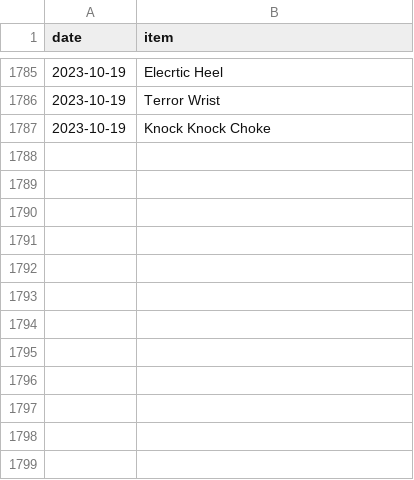
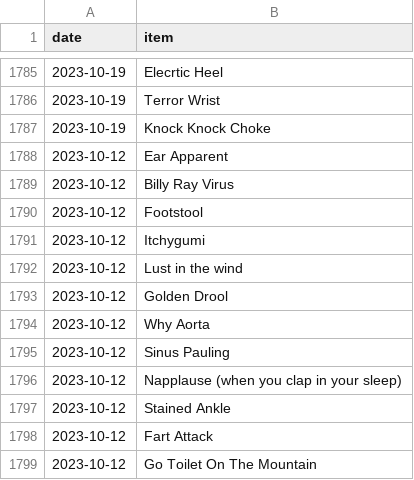
Before and after one commit to SpikeyBXL/thursdaywavelengths, a CSV file: data/symptoms.csv, drawn as a sheet; only a part is shown, gaps mark what is left out; the diff names each change by its address in the sheet, - before the commit and + after, or states it on an @@ line.

Commit message:
Add new symptoms for 2023-10-12
Added new symptoms recorded on 2023-10-12.

```diff
--- a/data/symptoms.csv
+++ b/data/symptoms.csv
+row 1788: 2023-10-12 | Ear Apparent
+row 1789: 2023-10-12 | Billy Ray Virus
+row 1790: 2023-10-12 | Footstool
+row 1791: 2023-10-12 | Itchygumi
+row 1792: 2023-10-12 | Lust in the wind
+row 1793: 2023-10-12 | Golden Drool
+row 1794: 2023-10-12 | Why Aorta
+row 1795: 2023-10-12 | Sinus Pauling
+row 1796: 2023-10-12 | Napplause (when you clap in your sleep)
+row 1797: 2023-10-12 | Stained Ankle
+row 1798: 2023-10-12 | Fart Attack
+row 1799: 2023-10-12 | Go Toilet On The Mountain
```
